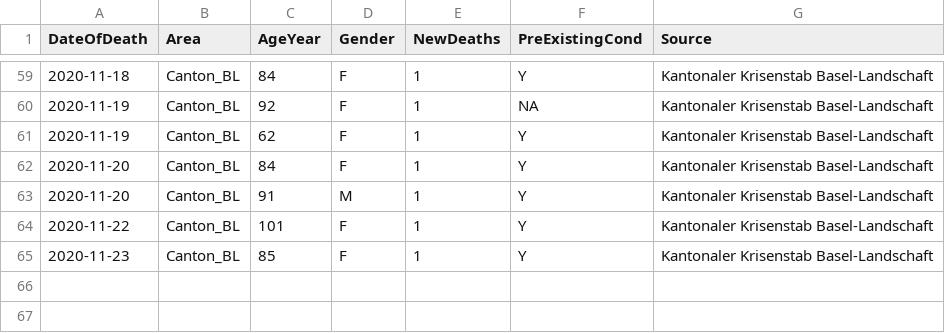
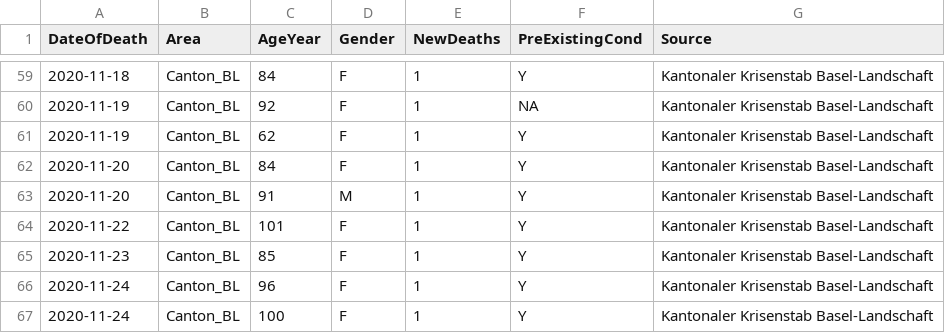
Before and after one commit to openZH/covid_19, a CSV file: fallzahlen_kanton_alter_geschlecht_csv/COVID19_Fallzahlen_Kanton_BL_alter_geschlecht.csv, drawn as a sheet; only a part is shown, gaps mark what is left out; the diff names each change by its address in the sheet, - before the commit and + after, or states it on an @@ line.

Commit message:
Update COVID19_Fallzahlen_Kanton_BL_alter_geschlecht.csv

```diff
--- a/fallzahlen_kanton_alter_geschlecht_csv/COVID19_Fallzahlen_Kanton_BL_alter_geschlecht.csv
+++ b/fallzahlen_kanton_alter_geschlecht_csv/COVID19_Fallzahlen_Kanton_BL_alter_geschlecht.csv
+row 66: 2020-11-24 | Canton_BL | 96 | F | 1 | Y | Kantonaler Krisenstab Basel-Landschaft
+row 67: 2020-11-24 | Canton_BL | 100 | F | 1 | Y | Kantonaler Krisenstab Basel-Landschaft
```
